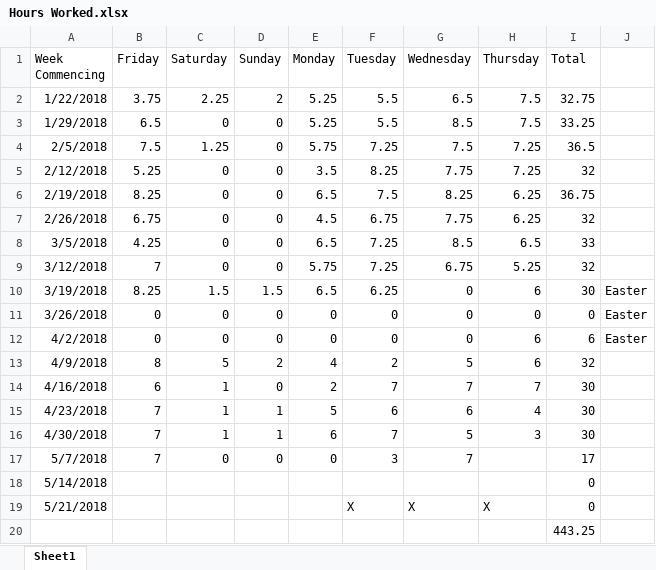
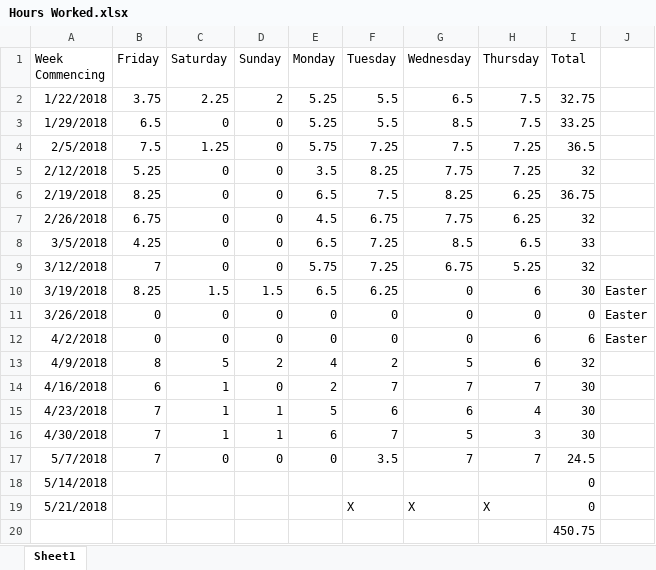
Before and after one commit to Arwedda/PRCO304, an Excel workbook: Hours Worked.xlsx, sheet Sheet1, drawn as a sheet; values as stored, in another font and other column widths than the file's, no borders; the diff names each change by its address in the sheet, - before the commit and + after, or states it on an @@ line.

```diff
--- a/Hours Worked.xlsx (sheet Sheet1)
+++ b/Hours Worked.xlsx (sheet Sheet1)
-F17 (Tuesday): 3
+F17 (Tuesday): 3.5
-H17 (Thursday): (empty)
+H17 (Thursday): 7
-I17 (Total): 17
+I17 (Total): 24.5
-I20 (Total): 443.25
+I20 (Total): 450.75
```
Also changed, not shown: 7 other files.
